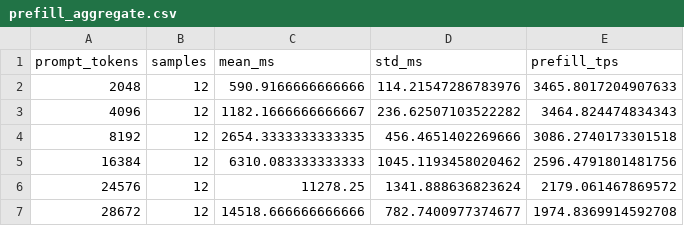
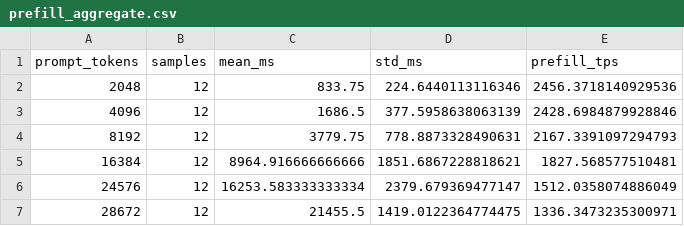
Before and after one commit to huangyibo/SkyGDR, a CSV file: results/pd_imitation_qwen3_8b_instruct/summary/prefill_aggregate.csv, drawn as a sheet.

Commit message:
results update

```diff
--- a/results/pd_imitation_qwen3_8b_instruct/summary/prefill_aggregate.csv
+++ b/results/pd_imitation_qwen3_8b_instruct/summary/prefill_aggregate.csv
@@ -1,7 +1,7 @@
 prompt_tokens,samples,mean_ms,std_ms,prefill_tps
-2048,12,590.9166666666666,114.21547286783976,3465.8017204907633
-4096,12,1182.1666666666667,236.62507103522282,3464.824474834343
-8192,12,2654.3333333333335,456.4651402269666,3086.2740173301518
-16384,12,6310.083333333333,1045.1193458020462,2596.4791801481756
-24576,12,11278.25,1341.888636823624,2179.061467869572
-28672,12,14518.666666666666,782.7400977374677,1974.8369914592708
+2048,12,833.75,224.6440113116346,2456.3718140929536
+4096,12,1686.5,377.5958638063139,2428.6984879928846
+8192,12,3779.75,778.8873328490631,2167.3391097294793
+16384,12,8964.916666666666,1851.6867228818621,1827.568577510481
+24576,12,16253.583333333334,2379.679369477147,1512.0358074886049
+28672,12,21455.5,1419.0122364774475,1336.3473235300971
```
Also changed, not shown: results/pd_imitation_qwen3_8b_instruct/data/decode_samples.csv, results/pd_imitation_qwen3_8b_instruct/data/prefill_samples.csv, 31 other files.
